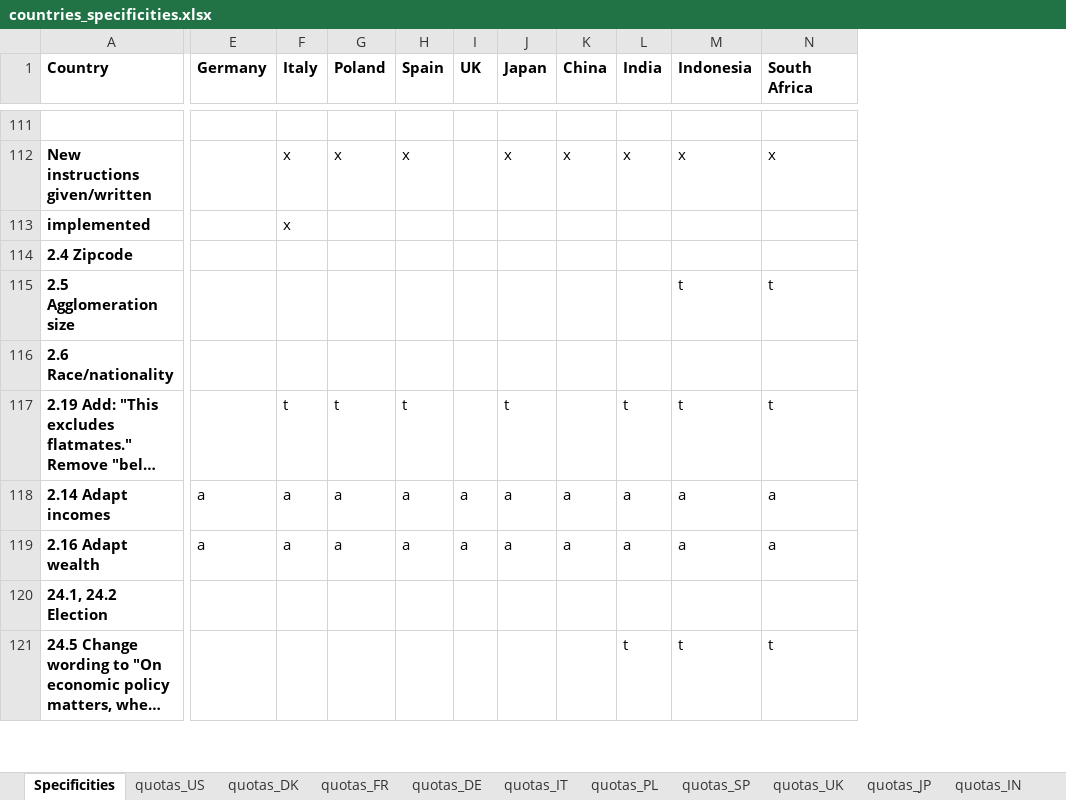
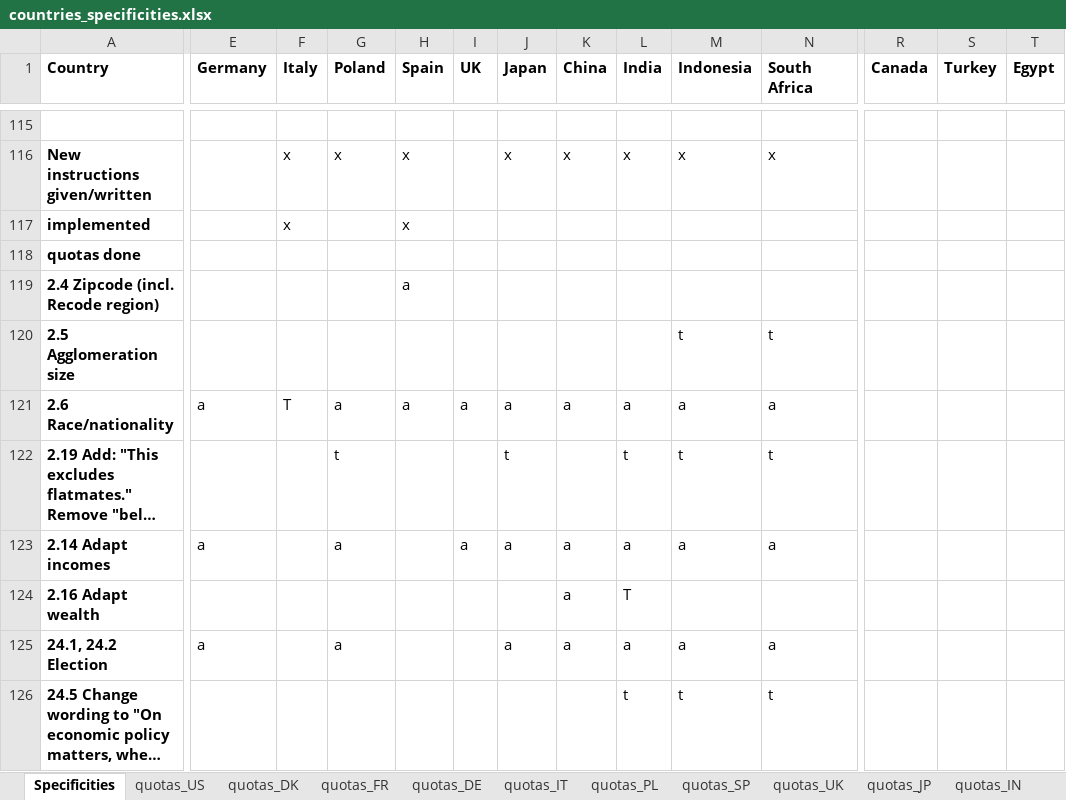
Before and after one commit to mariuslehenaff/oecd_climate, an Excel workbook: questionnaires/countries_specificities.xlsx, sheet Specificities, drawn as a sheet; only a part is shown, gaps mark what is left out; long unchanged cells end in …; values as stored, in another font and other column widths than the file's, no borders; removed rows and columns are numbered as before the commit, all else as after; rows hold the shown columns only; the diff covers the shown part only; the diff names each change by its address in the sheet, - before the commit and + after, or states it on an @@ line.

```diff
--- a/questionnaires/countries_specificities.xlsx (sheet Specificities)
+++ b/questionnaires/countries_specificities.xlsx (sheet Specificities)
+column R (Canada), empty
+column S (Turkey), empty
+column T (Egypt), empty
-H117 (Spain): (empty)
+H117 (Spain): x
-row 114: 2.4 Zipcode
+row 118: quotas done
+row 119: 2.4 Zipcode (incl. Recode region) |  |  |  | a
-E121 (Germany): (empty)
+E121 (Germany): a
-F121 (Italy): (empty)
+F121 (Italy): T
-G121 (Poland): (empty)
+G121 (Poland): a
-H121 (Spain): (empty)
+H121 (Spain): a
-I121 (UK): (empty)
+I121 (UK): a
-J121 (Japan): (empty)
+J121 (Japan): a
-K121 (China): (empty)
+K121 (China): a
-L121 (India): (empty)
+L121 (India): a
-M121 (Indonesia): (empty)
+M121 (Indonesia): a
-N121 (South Africa): (empty)
+N121 (South Africa): a
-F122 (Italy): t
+F122 (Italy): (empty)
-H122 (Spain): t
+H122 (Spain): (empty)
-F123:F124 (Italy): a
+F123:F124 (Italy): (empty)
-H123:H124 (Spain): a
+H123:H124 (Spain): (empty)
-E124 (Germany): a
+E124 (Germany): (empty)
-G124 (Poland): a
+G124 (Poland): (empty)
-I124 (UK): a
+I124 (UK): (empty)
-J124 (Japan): a
+J124 (Japan): (empty)
-L124 (India): a
+L124 (India): T
-M124 (Indonesia): a
+M124 (Indonesia): (empty)
-N124 (South Africa): a
+N124 (South Africa): (empty)
-E125 (Germany): (empty)
+E125 (Germany): a
-G125 (Poland): (empty)
+G125 (Poland): a
-J125 (Japan): (empty)
+J125 (Japan): a
-K125 (China): (empty)
+K125 (China): a
-L125 (India): (empty)
+L125 (India): a
-M125 (Indonesia): (empty)
+M125 (Indonesia): a
-N125 (South Africa): (empty)
+N125 (South Africa): a
```
Also changed, not shown: 4 added rows, 58 edited cells and cell formats elsewhere in this sheet, formulas that keep their value, 2 other files.
